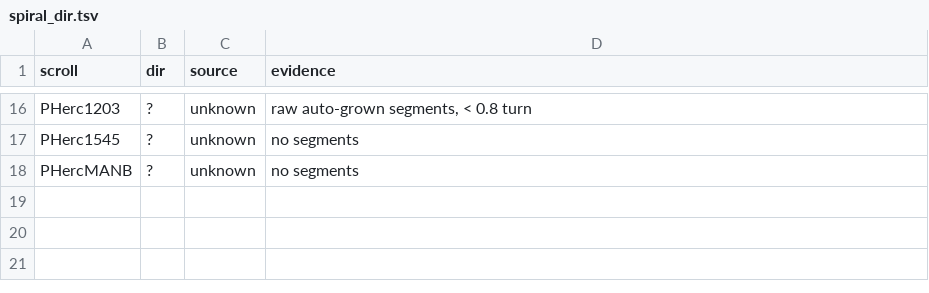
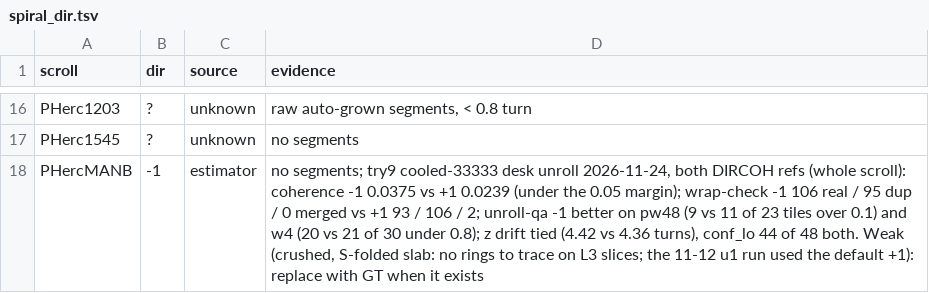
Before and after one commit to SuperOptimizer/ufsm, a TSV file: scripts/unroll/spiral_dir.tsv, drawn as a sheet; only a part is shown, gaps mark what is left out.

```diff
--- a/scripts/unroll/spiral_dir.tsv
+++ b/scripts/unroll/spiral_dir.tsv
@@ -17,2 +17,2 @@ PHerc1203	?	unknown	raw auto-grown segments, < 0.8 turn
 PHerc1545	?	unknown	no segments
-PHercMANB	?	unknown	no segments
+PHercMANB	-1	estimator	no segments; try9 cooled-33333 desk unroll 2026-11-24, both DIRCOH refs (whole scroll): coherence -1 0.0375 vs +1 0.0239 (under the 0.05 margin); wrap-check -1 106 real / 95 dup / 0 merged vs +1 93 / 106 / 2; unroll-qa -1 better on pw48 (9 vs 11 of 23 tiles over 0.1) and w4 (20 vs 21 of 30 under 0.8); z drift tied (4.42 vs 4.36 turns), conf_lo 44 of 48 both. Weak (crushed, S-folded slab: no rings to trace on L3 slices; the 11-12 u1 run used the default +1): replace with GT when it exists
```
